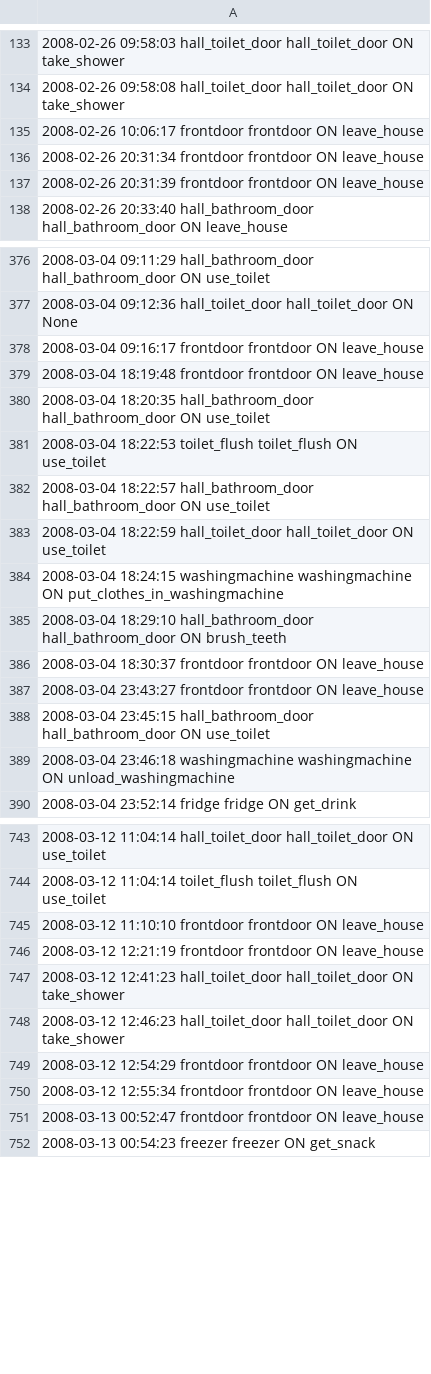
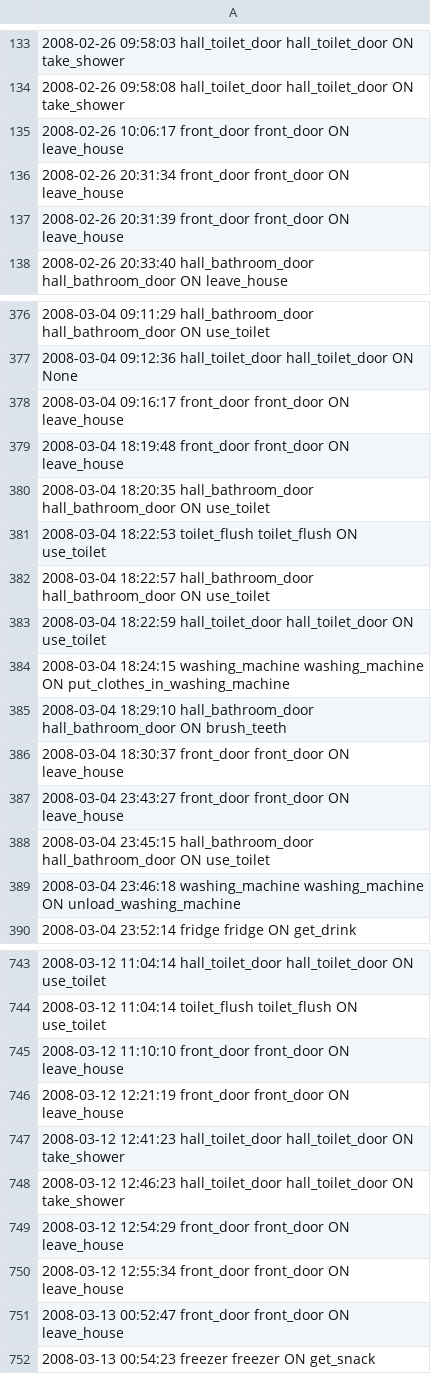
Before and after one commit to gazkune/generic_ar, a CSV file: datasets/kasterenA/kasterenA_groundtruth.csv, drawn as a sheet; only a part is shown, gaps mark what is left out; the diff covers the shown part only.

```diff
--- a/datasets/kasterenA/kasterenA_groundtruth.csv
+++ b/datasets/kasterenA/kasterenA_groundtruth.csv
@@ -134,5 +134,5 @@
 2008-02-26 09:58:08 hall_toilet_door hall_toilet_door ON take_shower
-2008-02-26 10:06:17 frontdoor frontdoor ON leave_house
-2008-02-26 20:31:34 frontdoor frontdoor ON leave_house
-2008-02-26 20:31:39 frontdoor frontdoor ON leave_house
+2008-02-26 10:06:17 front_door front_door ON leave_house
+2008-02-26 20:31:34 front_door front_door ON leave_house
+2008-02-26 20:31:39 front_door front_door ON leave_house
 2008-02-26 20:33:40 hall_bathroom_door hall_bathroom_door ON leave_house
@@ -377,4 +377,4 @@
 2008-03-04 09:12:36 hall_toilet_door hall_toilet_door ON None
-2008-03-04 09:16:17 frontdoor frontdoor ON leave_house
-2008-03-04 18:19:48 frontdoor frontdoor ON leave_house
+2008-03-04 09:16:17 front_door front_door ON leave_house
+2008-03-04 18:19:48 front_door front_door ON leave_house
 2008-03-04 18:20:35 hall_bathroom_door hall_bathroom_door ON use_toilet
@@ -383,8 +383,8 @@
 2008-03-04 18:22:59 hall_toilet_door hall_toilet_door ON use_toilet
-2008-03-04 18:24:15 washingmachine washingmachine ON put_clothes_in_washingmachine
+2008-03-04 18:24:15 washing_machine washing_machine ON put_clothes_in_washing_machine
 2008-03-04 18:29:10 hall_bathroom_door hall_bathroom_door ON brush_teeth
-2008-03-04 18:30:37 frontdoor frontdoor ON leave_house
-2008-03-04 23:43:27 frontdoor frontdoor ON leave_house
+2008-03-04 18:30:37 front_door front_door ON leave_house
+2008-03-04 23:43:27 front_door front_door ON leave_house
 2008-03-04 23:45:15 hall_bathroom_door hall_bathroom_door ON use_toilet
-2008-03-04 23:46:18 washingmachine washingmachine ON unload_washingmachine
+2008-03-04 23:46:18 washing_machine washing_machine ON unload_washing_machine
 2008-03-04 23:52:14 fridge fridge ON get_drink
@@ -744,9 +744,9 @@
 2008-03-12 11:04:14 toilet_flush toilet_flush ON use_toilet
-2008-03-12 11:10:10 frontdoor frontdoor ON leave_house
-2008-03-12 12:21:19 frontdoor frontdoor ON leave_house
+2008-03-12 11:10:10 front_door front_door ON leave_house
+2008-03-12 12:21:19 front_door front_door ON leave_house
 2008-03-12 12:41:23 hall_toilet_door hall_toilet_door ON take_shower
 2008-03-12 12:46:23 hall_toilet_door hall_toilet_door ON take_shower
-2008-03-12 12:54:29 frontdoor frontdoor ON leave_house
-2008-03-12 12:55:34 frontdoor frontdoor ON leave_house
-2008-03-13 00:52:47 frontdoor frontdoor ON leave_house
+2008-03-12 12:54:29 front_door front_door ON leave_house
+2008-03-12 12:55:34 front_door front_door ON leave_house
+2008-03-13 00:52:47 front_door front_door ON leave_house
 2008-03-13 00:54:23 freezer freezer ON get_snack
```
Also changed, not shown: 90 edited cells elsewhere in this file, 7 other files.
